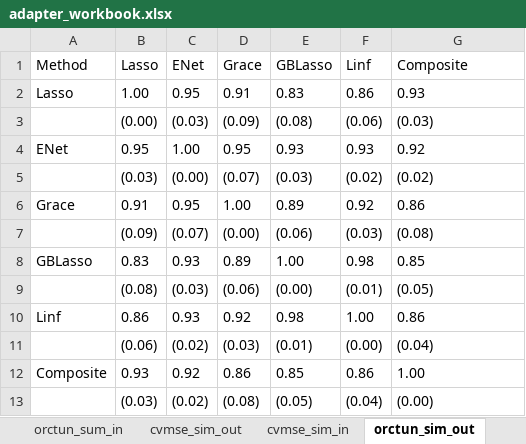
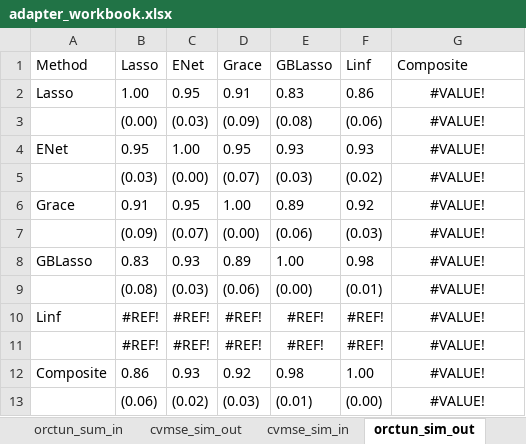
Before and after one commit to SivoDaskalov/net-reg-dissertation, an Excel workbook: latex/tables/adapter_workbook.xlsx, sheet orctun_sim_out, drawn as a sheet; values as stored, in another font and other column widths than the file's, no borders; removed rows and columns are numbered as before the commit, all else as after; the diff names each change by its address in the sheet, - before the commit and + after, or states it on an @@ line.

```diff
--- a/latex/tables/adapter_workbook.xlsx (sheet orctun_sim_out)
+++ b/latex/tables/adapter_workbook.xlsx (sheet orctun_sim_out)
-G2 (Composite): 0.93
+G2 (Composite): #VALUE!
-G2:G9 alignment: left
+G2:G9 alignment: center
-G3 (Composite): (0.03)
+G3 (Composite): #VALUE!
-G4 (Composite): 0.92
+G4 (Composite): #VALUE!
-G5 (Composite): (0.02)
+G5 (Composite): #VALUE!
-G6 (Composite): 0.86
+G6 (Composite): #VALUE!
-G7 (Composite): (0.08)
+G7 (Composite): #VALUE!
-G8 (Composite): 0.85
+G8 (Composite): #VALUE!
-G9 (Composite): (0.05)
+G9 (Composite): #VALUE!
+row 10: Linf | #REF! | #REF! | #REF! | #REF! | #REF! | #VALUE!
+row 11:  | #REF! | #REF! | #REF! | #REF! | #REF! | #VALUE!
-A12 (Method): Linf
+A12 (Method): Composite
-G12 (Composite): 0.86
+G12 (Composite): #VALUE!
-G12:G13 alignment: left
+G12:G13 alignment: center
-G13 (Composite): (0.04)
+G13 (Composite): #VALUE!
-row 12: Composite | 0.93 | 0.92 | 0.86 | 0.85 | 0.86 | 1.00
-row 13:  | (0.03) | (0.02) | (0.08) | (0.05) | (0.04) | (0.00)
```
Also changed, not shown: sheet sim_comp, sheet orctun_sum_out, sheet met_comp, sheet orctun_sim_in, sheet orctun_sum_in, other sheet tabs, formulas that keep their value, 26 other files.
